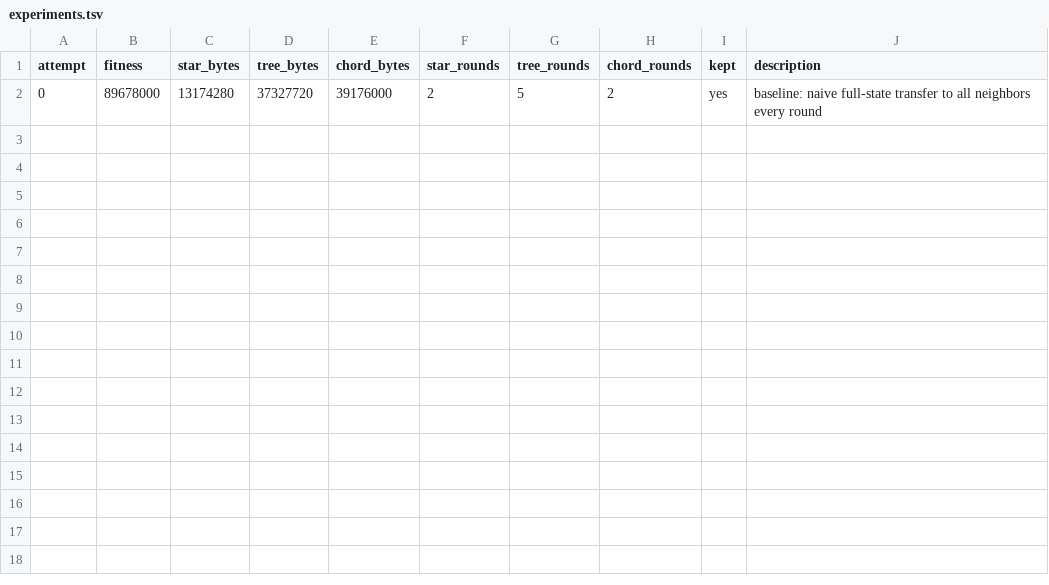
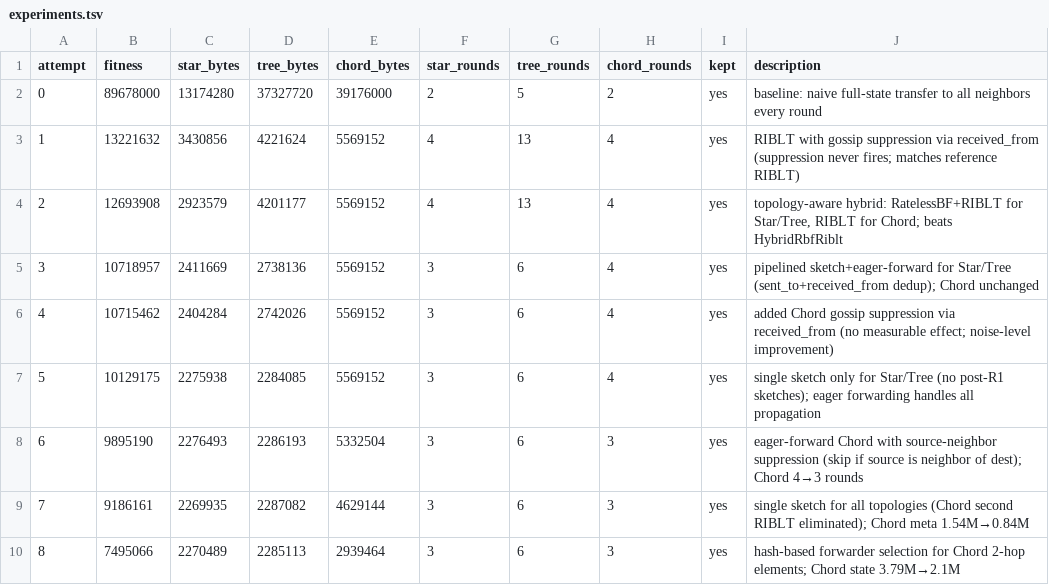
Before and after one commit to Vidal322/reconciliation-simulator, a TSV file: experiments.tsv, drawn as a sheet.

```diff
--- a/experiments.tsv
+++ b/experiments.tsv
@@ -2 +2,9 @@ attempt	fitness	star_bytes	tree_bytes	chord_bytes	star_rounds	tree_rounds	chord_
 0	89678000	13174280	37327720	39176000	2	5	2	yes	baseline: naive full-state transfer to all neighbors every round
+1	13221632	3430856	4221624	5569152	4	13	4	yes	RIBLT with gossip suppression via received_from (suppression never fires; matches reference RIBLT)
+2	12693908	2923579	4201177	5569152	4	13	4	yes	topology-aware hybrid: RatelessBF+RIBLT for Star/Tree, RIBLT for Chord; beats HybridRbfRiblt
+3	10718957	2411669	2738136	5569152	3	6	4	yes	pipelined sketch+eager-forward for Star/Tree (sent_to+received_from dedup); Chord unchanged
+4	10715462	2404284	2742026	5569152	3	6	4	yes	added Chord gossip suppression via received_from (no measurable effect; noise-level improvement)
+5	10129175	2275938	2284085	5569152	3	6	4	yes	single sketch only for Star/Tree (no post-R1 sketches); eager forwarding handles all propagation
+6	9895190	2276493	2286193	5332504	3	6	3	yes	eager-forward Chord with source-neighbor suppression (skip if source is neighbor of dest); Chord 4→3 rounds
+7	9186161	2269935	2287082	4629144	3	6	3	yes	single sketch for all topologies (Chord second RIBLT eliminated); Chord meta 1.54M→0.84M
+8	7495066	2270489	2285113	2939464	3	6	3	yes	hash-based forwarder selection for Chord 2-hop elements; Chord state 3.79M→2.1M
```
Also changed, not shown: results.csv, 2 other files.
